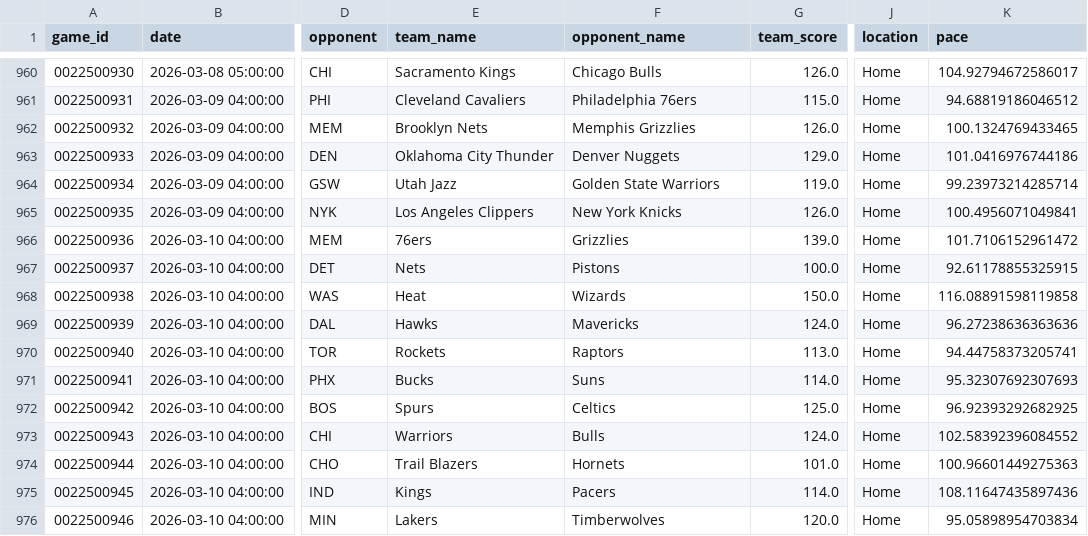
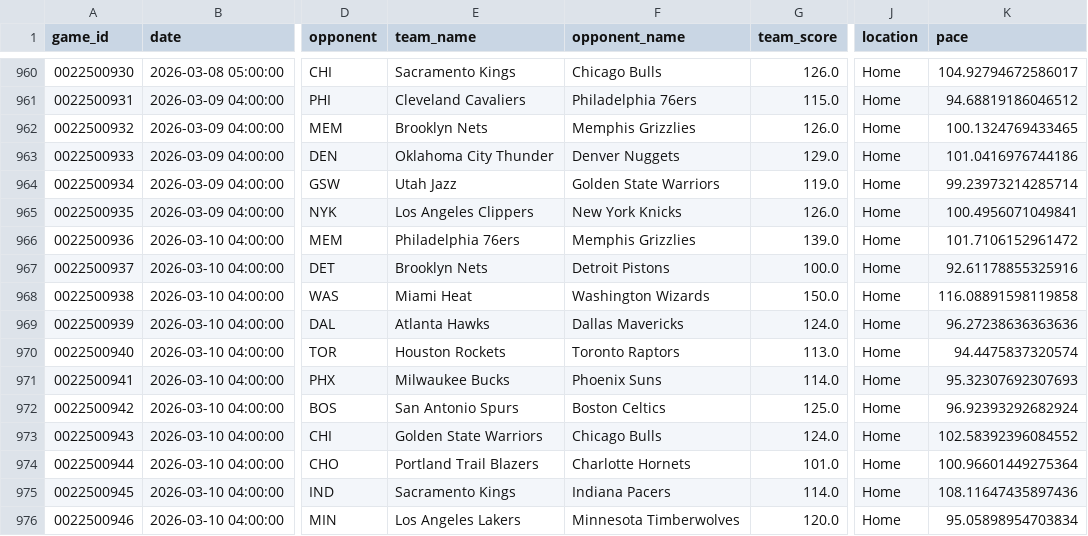
Before and after one commit to xocelyk/nba-forecast, a CSV file: data/games/year_data_2026.csv, drawn as a sheet; only a part is shown, gaps mark what is left out; the diff covers the shown part only; the diff names each change by its address in the sheet, - before the commit and + after, or states it on an @@ line.

Commit message:
Automated data update [skip ci]

```diff
--- a/data/games/year_data_2026.csv
+++ b/data/games/year_data_2026.csv
-E966 (team_name): 76ers
+E966 (team_name): Philadelphia 76ers
-F966 (opponent_name): Grizzlies
+F966 (opponent_name): Memphis Grizzlies
-E967 (team_name): Nets
+E967 (team_name): Brooklyn Nets
-F967 (opponent_name): Pistons
+F967 (opponent_name): Detroit Pistons
-K967 (pace): 92.61178855325915
+K967 (pace): 92.61178855325916
-E968 (team_name): Heat
+E968 (team_name): Miami Heat
-F968 (opponent_name): Wizards
+F968 (opponent_name): Washington Wizards
-E969 (team_name): Hawks
+E969 (team_name): Atlanta Hawks
-F969 (opponent_name): Mavericks
+F969 (opponent_name): Dallas Mavericks
-E970 (team_name): Rockets
+E970 (team_name): Houston Rockets
-F970 (opponent_name): Raptors
+F970 (opponent_name): Toronto Raptors
-K970 (pace): 94.44758373205741
+K970 (pace): 94.4475837320574
-E971 (team_name): Bucks
+E971 (team_name): Milwaukee Bucks
-F971 (opponent_name): Suns
+F971 (opponent_name): Phoenix Suns
-E972 (team_name): Spurs
+E972 (team_name): San Antonio Spurs
-F972 (opponent_name): Celtics
+F972 (opponent_name): Boston Celtics
-K972 (pace): 96.92393292682925
+K972 (pace): 96.92393292682924
-E973 (team_name): Warriors
+E973 (team_name): Golden State Warriors
-F973 (opponent_name): Bulls
+F973 (opponent_name): Chicago Bulls
-E974 (team_name): Trail Blazers
+E974 (team_name): Portland Trail Blazers
-F974 (opponent_name): Hornets
+F974 (opponent_name): Charlotte Hornets
-K974 (pace): 100.96601449275363
+K974 (pace): 100.96601449275364
-E975 (team_name): Kings
+E975 (team_name): Sacramento Kings
-F975 (opponent_name): Pacers
+F975 (opponent_name): Indiana Pacers
-E976 (team_name): Lakers
+E976 (team_name): Los Angeles Lakers
-F976 (opponent_name): Timberwolves
+F976 (opponent_name): Minnesota Timberwolves
```
Also changed, not shown: 48 edited cells elsewhere in this file, data/em_ratings_2026.csv, data/main_2026.csv, 12 other files.
